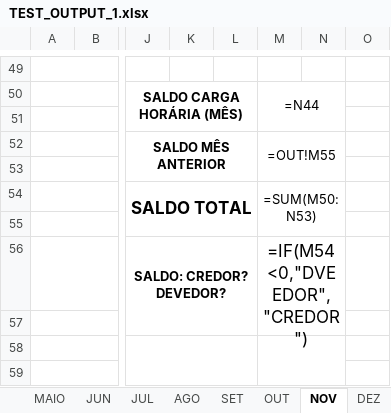
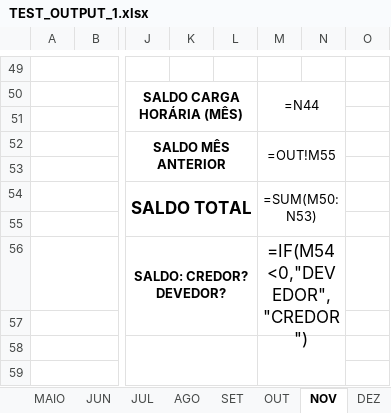
Before and after one commit to rabalista/pontoeletronicosrecarapina, an Excel workbook: TEST_OUTPUT_1.xlsx, sheet NOV, drawn as a sheet; only a part is shown, gaps mark what is left out; values as stored, in another font and other column widths than the file's, no borders; formulas without a stored value are shown as written; charts and pictures and conditional formats not drawn; the diff names each change by its address in the sheet, - before the commit and + after, or states it on an @@ line.

```diff
--- a/TEST_OUTPUT_1.xlsx (sheet NOV)
+++ b/TEST_OUTPUT_1.xlsx (sheet NOV)
-M56: =IF(M54<0,"DVEEDOR","CREDOR")
+M56: =IF(M54<0,"DEVEDOR","CREDOR")
```
Also changed, not shown: sheet JUL, sheet JUN, sheet SET, sheet ABR, sheet MAR, sheet AGO, 5 more sheets, charts or pictures, 4 other files.
